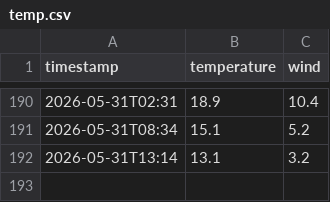
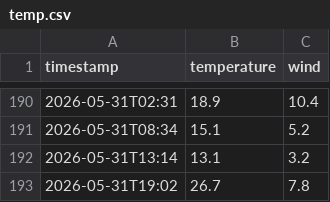
Before and after one commit to nattapongsindhu/la-weather-automet, a CSV file: temp.csv, drawn as a sheet; only a part is shown, gaps mark what is left out.

Commit message:
data: 26.7°C wind 7.8km/h [WARM+ANOMALY]

```diff
--- a/temp.csv
+++ b/temp.csv
@@ -192 +192,2 @@ timestamp,temperature,wind
 2026-05-31T13:14,13.1,3.2
+2026-05-31T19:02,26.7,7.8
```
Also changed, not shown: 4 other files.
